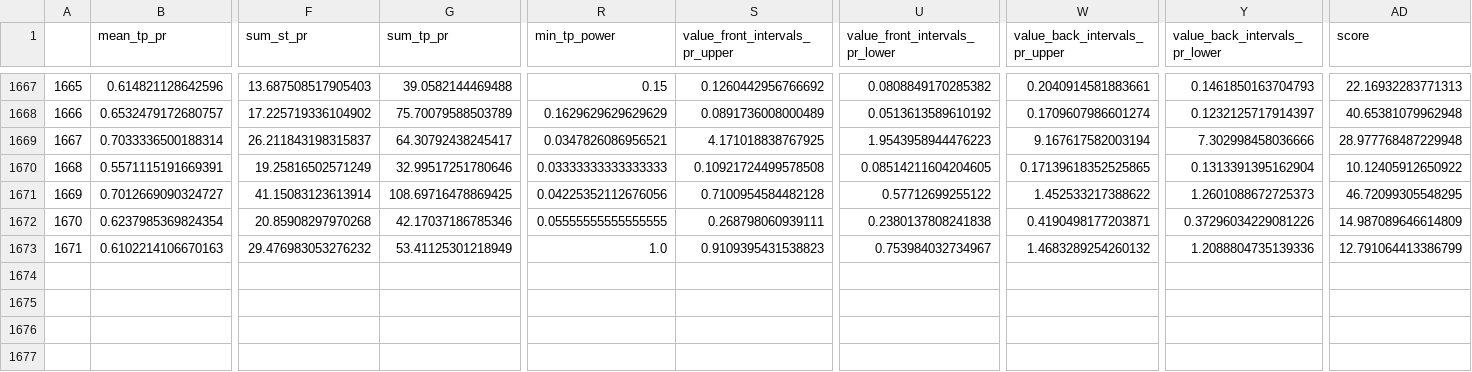
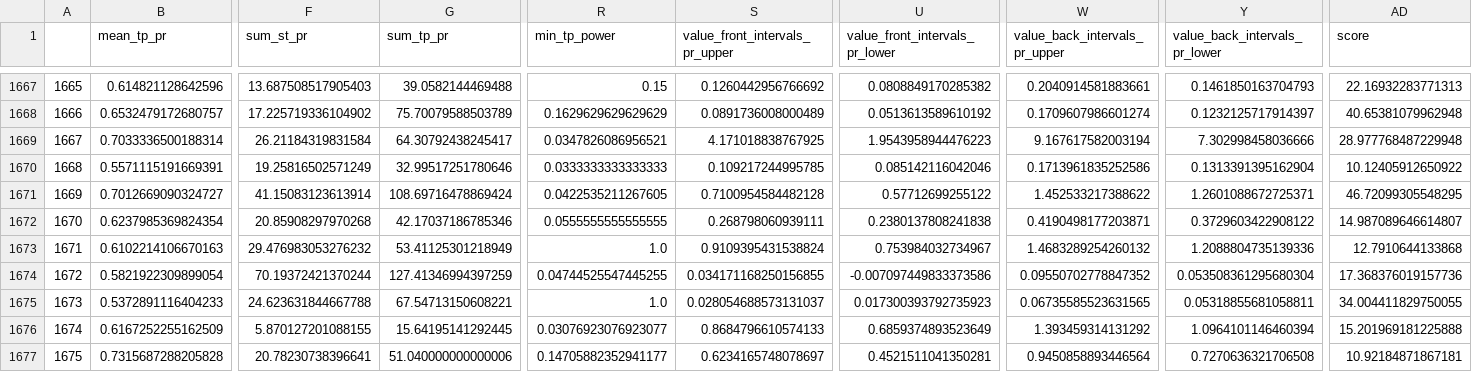
Before and after one commit to Mehrshad-Sorena/ShadBot, a CSV file: src/indicators/MACD/GeneticLearning_DB/elites/primary/sell/XAUUSD_i_LearningResults.csv, drawn as a sheet; only a part is shown, gaps mark what is left out; rows hold the shown columns only; the diff covers the shown part only; the diff names each change by its address in the sheet, - before the commit and + after, or states it on an @@ line.

```diff
--- a/src/indicators/MACD/GeneticLearning_DB/elites/primary/sell/XAUUSD_i_LearningResults.csv
+++ b/src/indicators/MACD/GeneticLearning_DB/elites/primary/sell/XAUUSD_i_LearningResults.csv
-F1669 (sum_st_pr): 26.211843198315837
+F1669 (sum_st_pr): 26.21184319831584
-R1670 (min_tp_power): 0.03333333333333333
+R1670 (min_tp_power): 0.0333333333333333
-S1670 (value_front_intervals_pr_upper): 0.10921724499578508
+S1670 (value_front_intervals_pr_upper): 0.109217244995785
-U1670 (value_front_intervals_pr_lower): 0.08514211604204605
+U1670 (value_front_intervals_pr_lower): 0.085142116042046
-W1670 (value_back_intervals_pr_upper): 0.17139618352525865
+W1670 (value_back_intervals_pr_upper): 0.1713961835252586
-G1671 (sum_tp_pr): 108.69716478869425
+G1671 (sum_tp_pr): 108.69716478869424
-R1671 (min_tp_power): 0.04225352112676056
+R1671 (min_tp_power): 0.0422535211267605
-Y1671 (value_back_intervals_pr_lower): 1.2601088672725373
+Y1671 (value_back_intervals_pr_lower): 1.2601088672725371
-R1672 (min_tp_power): 0.05555555555555555
+R1672 (min_tp_power): 0.0555555555555555
-Y1672 (value_back_intervals_pr_lower): 0.37296034229081226
+Y1672 (value_back_intervals_pr_lower): 0.3729603422908122
-AD1672 (score): 14.987089646614809
+AD1672 (score): 14.987089646614807
-S1673 (value_front_intervals_pr_upper): 0.9109395431538823
+S1673 (value_front_intervals_pr_upper): 0.9109395431538824
-AD1673 (score): 12.791064413386799
+AD1673 (score): 12.7910644133868
+row 1674: 1672 | 0.5821922309899054 | 70.19372421370244 | 127.41346994397259 | 0.04744525547445255 | 0.034171168250156855 | -0.007097449833373586 | 0.09550702778847352 | 0.053508361295680304 | 17.368376019157736
+row 1675: 1673 | 0.5372891116404233 | 24.623631844667788 | 67.54713150608221 | 1.0 | 0.028054688573131037 | 0.017300393792735923 | 0.06735585523631565 | 0.05318855681058811 | 34.004411829750055
+row 1676: 1674 | 0.6167252255162509 | 5.870127201088155 | 15.64195141292445 | 0.03076923076923077 | 0.8684796610574133 | 0.6859374893523649 | 1.393459314131292 | 1.0964101146460394 | 15.201969181225888
+row 1677: 1675 | 0.7315687288205828 | 20.78230738396641 | 51.040000000000006 | 0.14705882352941177 | 0.6234165748078697 | 0.4521511041350281 | 0.9450858893446564 | 0.7270636321706508 | 10.92184871867181
```
Also changed, not shown: 4 edited cells elsewhere in this file, src/indicators/MACD/GeneticLearning_DB/elites/primary/sell/XAUUSD_i_ChromosomeResults.csv, src/indicators/MACD/GeneticLearning_DB/society/primary/sell/XAUUSD_i.csv.
